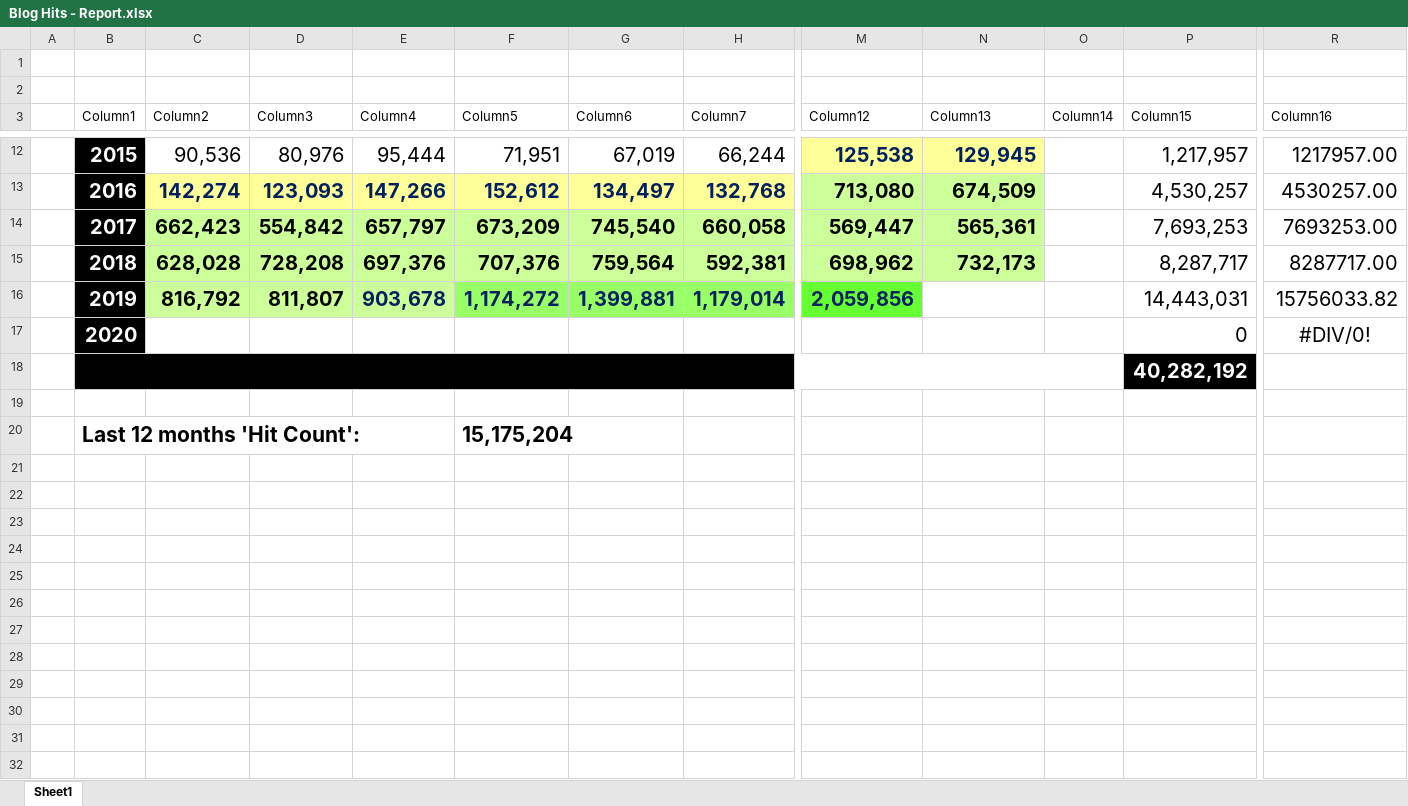
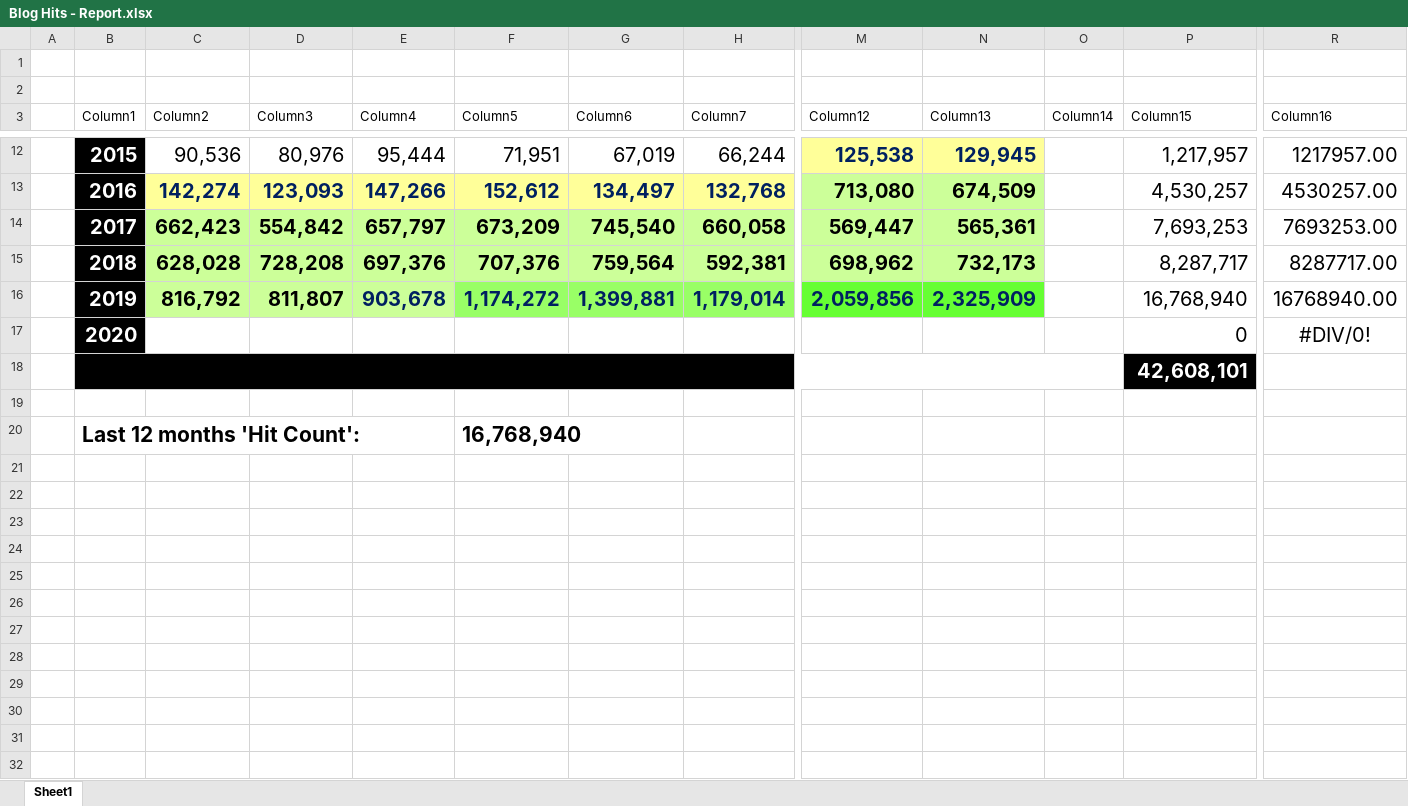
Before and after one commit to kunal-chowdhury/kunal-chowdhury.com, an Excel workbook: blog-stats/Blog Hits - Report.xlsx, sheet Sheet1, drawn as a sheet; only a part is shown, gaps mark what is left out; values as stored, in another font and other column widths than the file's, no borders; charts and pictures and table styles not drawn; removed rows and columns are numbered as before the commit, all else as after; rows hold the shown columns only; the diff covers the shown part only; the diff names each change by its address in the sheet, - before the commit and + after, or states it on an @@ line.

Commit message:
Blog Statistics (December 2019)

```diff
--- a/blog-stats/Blog Hits - Report.xlsx (sheet Sheet1)
+++ b/blog-stats/Blog Hits - Report.xlsx (sheet Sheet1)
-N16 (Column13): (empty)
+N16 (Column13): 2,325,909
-N16 fill: none
+N16 fill: #66FF33
-P16 (Column15): 14,443,031
+P16 (Column15): 16,768,940
-R16 (Column16): 15756033.82
+R16 (Column16): 16768940.00
-P18 (Column15): 40,282,192
+P18 (Column15): 42,608,101
+row 20:  | Last 12 months 'Hit Count': |  |  |  | 16,768,940
-row 21:  | Last 12 months 'Hit Count': |  |  |  | 15,175,204
+row 21: (empty)
-B20:E20 merged
-F20:G20 merged
+row 22: (empty)
+row 23: (empty)
+row 24: (empty)
+row 25: (empty)
+row 26: (empty)
+row 27: (empty)
+row 28: (empty)
+row 29: (empty)
+row 30: (empty)
+row 31: (empty)
+row 32: (empty)
```
Also changed, not shown: 16 added rows elsewhere in this sheet, charts or pictures, 3 other files.
